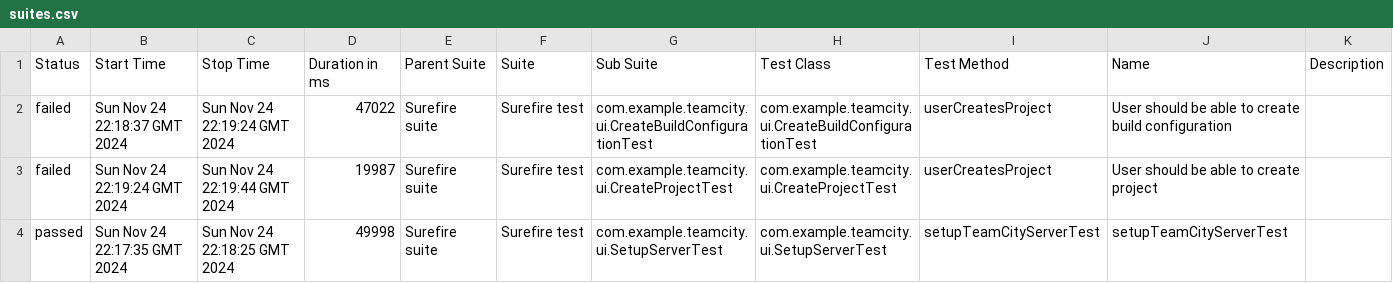
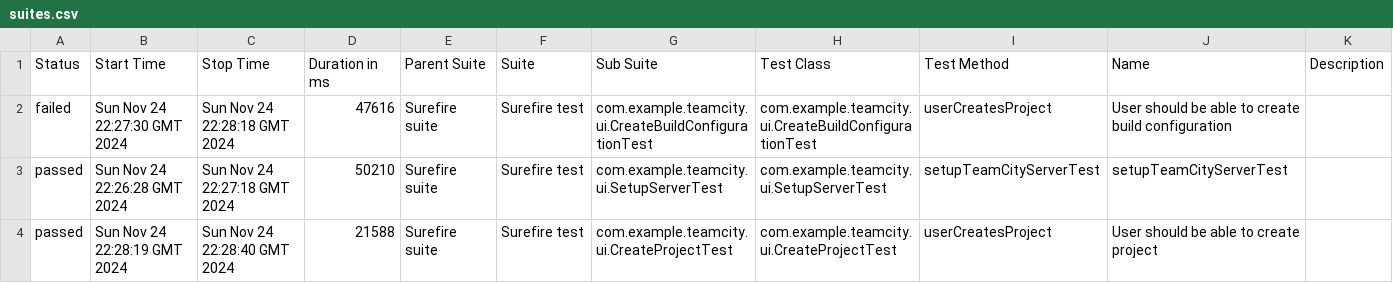
Before and after one commit to agadzhiev/teamcity-testing-framework, a CSV file: ui/8/data/suites.csv, drawn as a sheet.

```diff
--- a/ui/8/data/suites.csv
+++ b/ui/8/data/suites.csv
@@ -1,4 +1,4 @@
 "Status","Start Time","Stop Time","Duration in ms","Parent Suite","Suite","Sub Suite","Test Class","Test Method","Name","Description"
-"failed","Sun Nov 24 22:18:37 GMT 2024","Sun Nov 24 22:19:24 GMT 2024","47022","Surefire suite","Surefire test","com.example.teamcity.ui.CreateBuildConfigurationTest","com.example.teamcity.ui.CreateBuildConfigurationTest","userCreatesProject","User should be able to create build configuration",""
-"failed","Sun Nov 24 22:19:24 GMT 2024","Sun Nov 24 22:19:44 GMT 2024","19987","Surefire suite","Surefire test","com.example.teamcity.ui.CreateProjectTest","com.example.teamcity.ui.CreateProjectTest","userCreatesProject","User should be able to create project",""
-"passed","Sun Nov 24 22:17:35 GMT 2024","Sun Nov 24 22:18:25 GMT 2024","49998","Surefire suite","Surefire test","com.example.teamcity.ui.SetupServerTest","com.example.teamcity.ui.SetupServerTest","setupTeamCityServerTest","setupTeamCityServerTest",""
+"failed","Sun Nov 24 22:27:30 GMT 2024","Sun Nov 24 22:28:18 GMT 2024","47616","Surefire suite","Surefire test","com.example.teamcity.ui.CreateBuildConfigurationTest","com.example.teamcity.ui.CreateBuildConfigurationTest","userCreatesProject","User should be able to create build configuration",""
+"passed","Sun Nov 24 22:26:28 GMT 2024","Sun Nov 24 22:27:18 GMT 2024","50210","Surefire suite","Surefire test","com.example.teamcity.ui.SetupServerTest","com.example.teamcity.ui.SetupServerTest","setupTeamCityServerTest","setupTeamCityServerTest",""
+"passed","Sun Nov 24 22:28:19 GMT 2024","Sun Nov 24 22:28:40 GMT 2024","21588","Surefire suite","Surefire test","com.example.teamcity.ui.CreateProjectTest","com.example.teamcity.ui.CreateProjectTest","userCreatesProject","User should be able to create project",""
```
Also changed, not shown: 51 other files.
